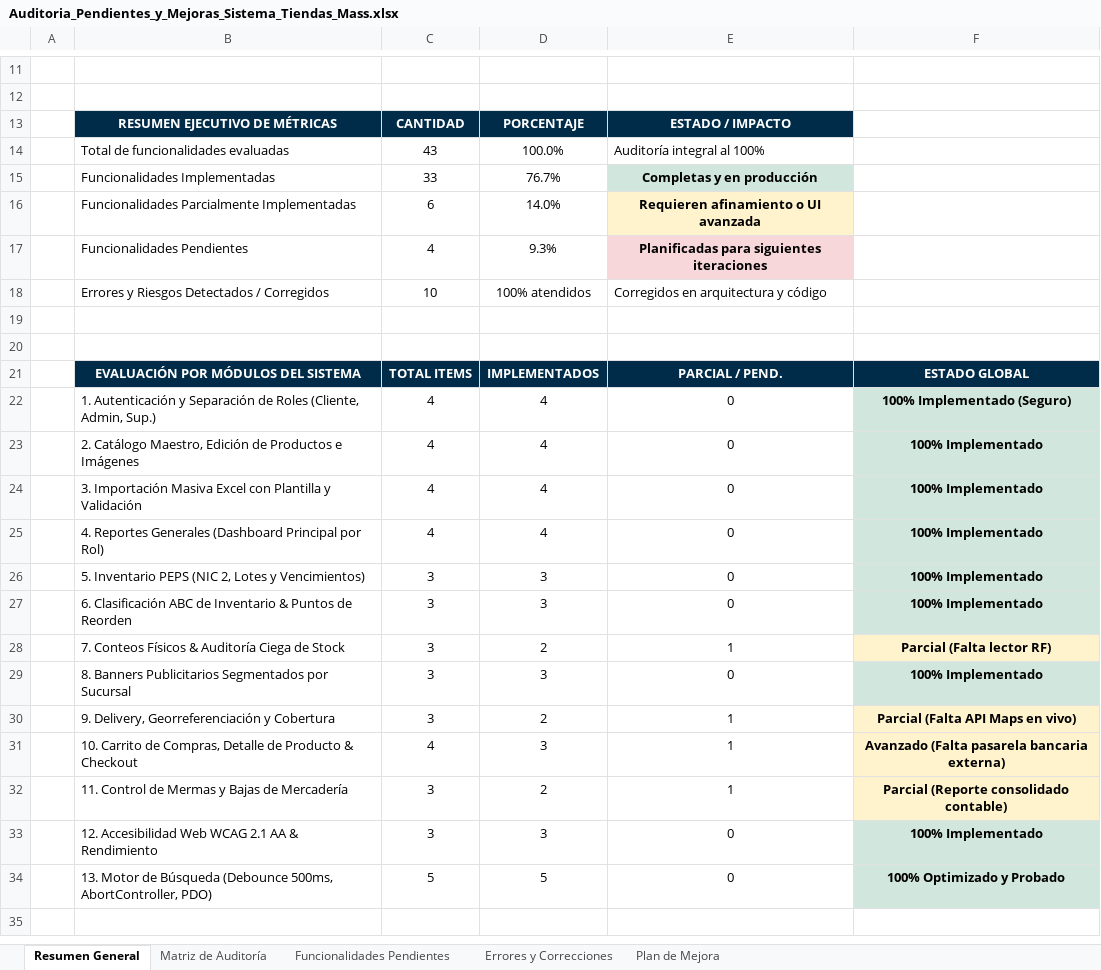
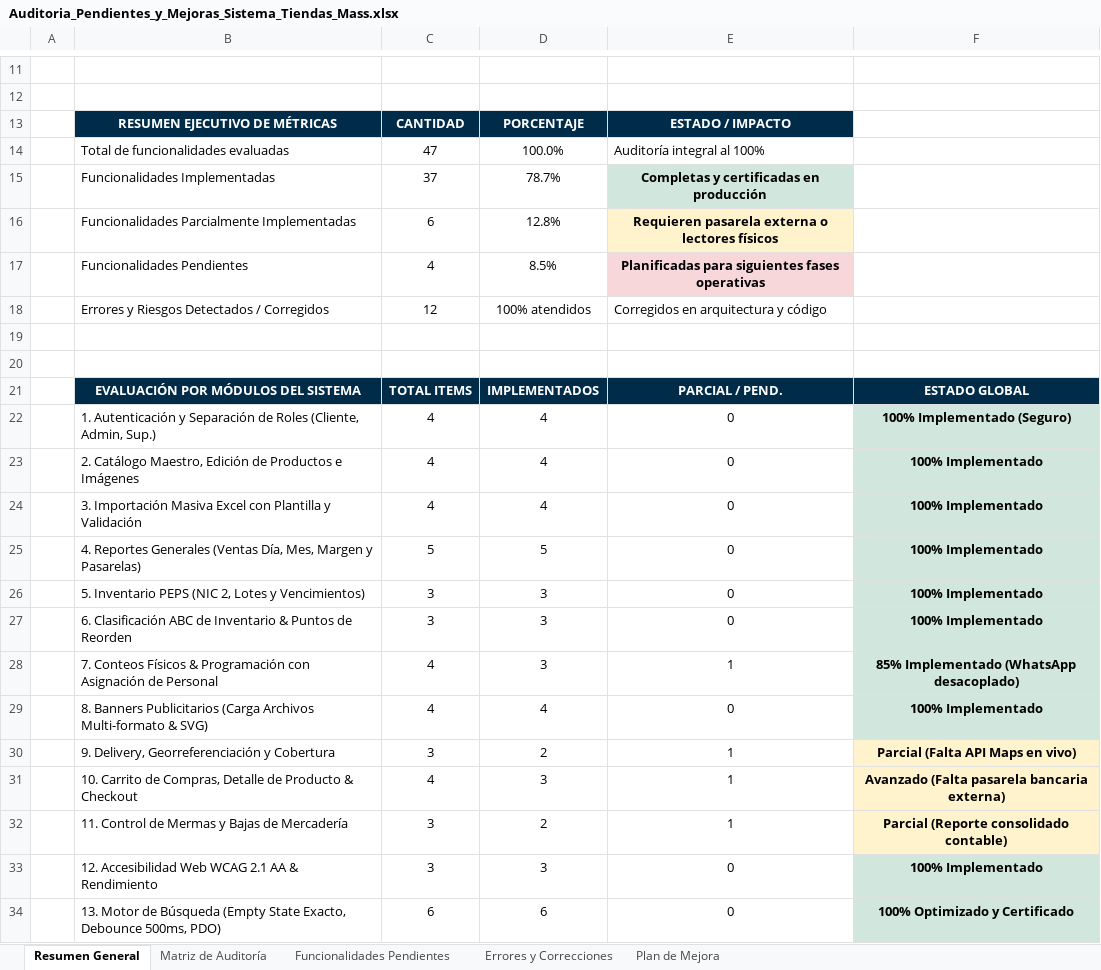
Before and after one commit to Andyz2-code/tiendasmass, an Excel workbook: DOC/Auditoria_Pendientes_y_Mejoras_Sistema_Tiendas_Mass.xlsx, sheet Resumen General, drawn as a sheet; only a part is shown, gaps mark what is left out; values as stored, in another font and other column widths than the file's, no borders; removed rows and columns are numbered as before the commit, all else as after; the diff names each change by its address in the sheet, - before the commit and + after, or states it on an @@ line.

Commit message:
feat: conteos con asignacion de personal, carga directa de banners, reportes avanzados de ventas y empty state exacto

```diff
--- a/DOC/Auditoria_Pendientes_y_Mejoras_Sistema_Tiendas_Mass.xlsx (sheet Resumen General)
+++ b/DOC/Auditoria_Pendientes_y_Mejoras_Sistema_Tiendas_Mass.xlsx (sheet Resumen General)
-C14: 43
+C14: 47
-C15: 33
+C15: 37
-D15: 76.7%
+D15: 78.7%
-E15: Completas y en producción
+E15: Completas y certificadas en producción
-D16: 14.0%
+D16: 12.8%
-E16: Requieren afinamiento o UI avanzada
+E16: Requieren pasarela externa o lectores físicos
-D17: 9.3%
+D17: 8.5%
-E17: Planificadas para siguientes iteraciones
+E17: Planificadas para siguientes fases operativas
-C18: 10
+C18: 12
-row 25:  | 4. Reportes Generales (Dashboard Principal por Rol) | 4 | 4 | 0 | 100% Implementado
+row 25:  | 4. Reportes Generales (Ventas Día, Mes, Margen y Pasarelas) | 5 | 5 | 0 | 100% Implementado
-row 28:  | 7. Conteos Físicos & Auditoría Ciega de Stock | 3 | 2 | 1 | Parcial (Falta lector RF)
-row 29:  | 8. Banners Publicitarios Segmentados por Sucursal | 3 | 3 | 0 | 100% Implementado
+row 28:  | 7. Conteos Físicos & Programación con Asignación de Personal | 4 | 3 | 1 | 85% Implementado (WhatsApp desacoplado)
+row 29:  | 8. Banners Publicitarios (Carga Archivos Multi-formato & SVG) | 4 | 4 | 0 | 100% Implementado
-row 34:  | 13. Motor de Búsqueda (Debounce 500ms, AbortController, PDO) | 5 | 5 | 0 | 100% Optimizado y Probado
+row 34:  | 13. Motor de Búsqueda (Empty State Exacto, Debounce 500ms, PDO) | 6 | 6 | 0 | 100% Optimizado y Certificado
```
Also changed, not shown: sheet Matriz de Auditoría, docs/Auditoria_Pendientes_y_Mejoras_Sistema_Tiendas_Mass.xlsx, 17 other files.
